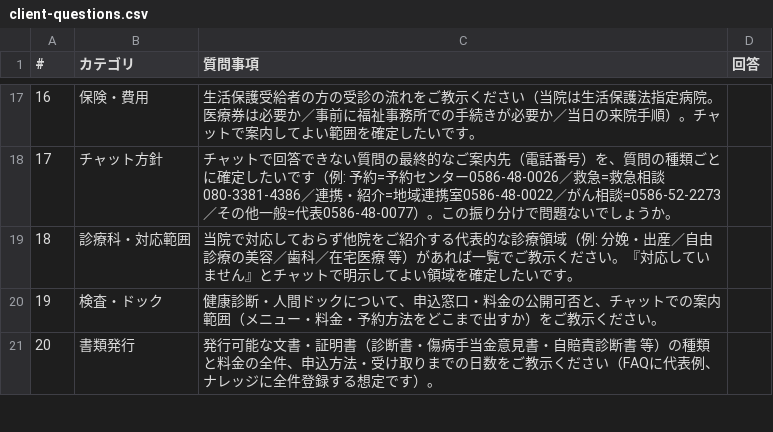
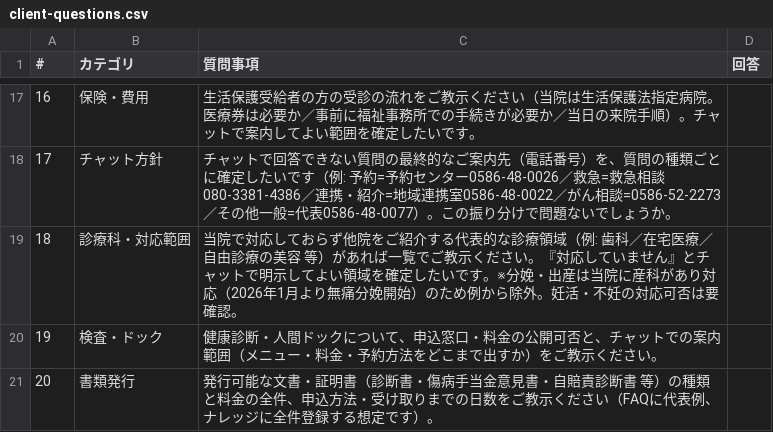
Before and after one commit to anna-hash-star/sugudesk, a CSV file: docs/client-questions.csv, drawn as a sheet; only a part is shown, gaps mark what is left out.

```diff
--- a/docs/client-questions.csv
+++ b/docs/client-questions.csv
@@ -18,3 +18,3 @@
 17,チャット方針,"チャットで回答できない質問の最終的なご案内先（電話番号）を、質問の種類ごとに確定したいです（例: 予約=予約センター0586-48-0026／救急=救急相談080-3381-4386／連携・紹介=地域連携室0586-48-0022／がん相談=0586-52-2273／その他一般=代表0586-48-0077）。この振り分けで問題ないでしょうか。",
-18,診療科・対応範囲,"当院で対応しておらず他院をご紹介する代表的な診療領域（例: 分娩・出産／自由診療の美容／歯科／在宅医療 等）があれば一覧でご教示ください。『対応していません』とチャットで明示してよい領域を確定したいです。",
+18,診療科・対応範囲,"当院で対応しておらず他院をご紹介する代表的な診療領域（例: 歯科／在宅医療／自由診療の美容 等）があれば一覧でご教示ください。『対応していません』とチャットで明示してよい領域を確定したいです。※分娩・出産は当院に産科があり対応（2026年1月より無痛分娩開始）のため例から除外。妊活・不妊の対応可否は要確認。",
 19,検査・ドック,"健康診断・人間ドックについて、申込窓口・料金の公開可否と、チャットでの案内範囲（メニュー・料金・予約方法をどこまで出すか）をご教示ください。",
```
Also changed, not shown: 1 other file.
